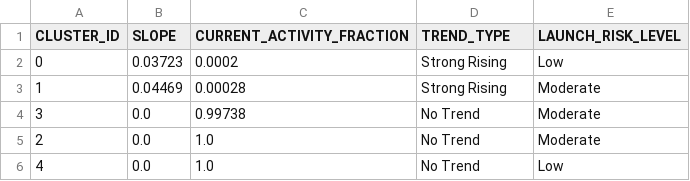
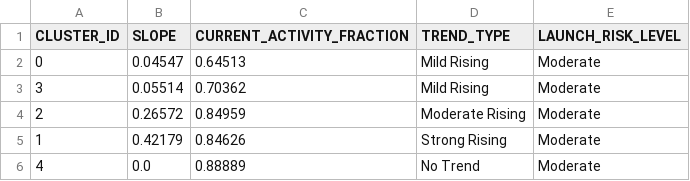
Before and after one commit to Sushrut2007/SpaceDebrisRadar.AI, a CSV file: data/outputs/trend_summary.csv, drawn as a sheet.

```diff
--- a/data/outputs/trend_summary.csv
+++ b/data/outputs/trend_summary.csv
@@ -1,6 +1,6 @@
 CLUSTER_ID,SLOPE,CURRENT_ACTIVITY_FRACTION,TREND_TYPE,LAUNCH_RISK_LEVEL
-0,0.03723,0.0002,Strong Rising,Low
-1,0.04469,0.00028,Strong Rising,Moderate
-3,0.0,0.99738,No Trend,Moderate
-2,0.0,1.0,No Trend,Moderate
-4,0.0,1.0,No Trend,Low
+0,0.04547,0.64513,Mild Rising,Moderate
+3,0.05514,0.70362,Mild Rising,Moderate
+2,0.26572,0.84959,Moderate Rising,Moderate
+1,0.42179,0.84626,Strong Rising,Moderate
+4,0.0,0.88889,No Trend,Moderate
```
Also changed, not shown: 5 other files.
